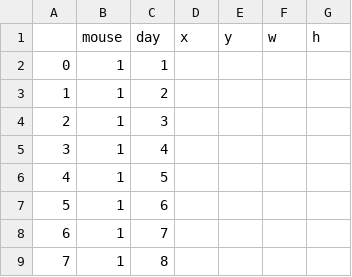
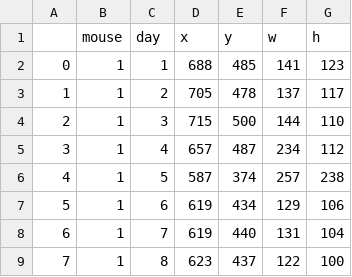
Before and after one commit to yz753/nolanlab-dlc, a CSV file: yiming_crops/eye_crops_yiming.csv, drawn as a sheet; only a part is shown; the diff covers the shown part only.

```diff
--- a/yiming_crops/eye_crops_yiming.csv
+++ b/yiming_crops/eye_crops_yiming.csv
@@ -1,9 +1,9 @@
 ,mouse,day,x,y,w,h
-0,1,1,,,,
-1,1,2,,,,
-2,1,3,,,,
-3,1,4,,,,
-4,1,5,,,,
-5,1,6,,,,
-6,1,7,,,,
-7,1,8,,,,
+0,1,1,688,485,141,123
+1,1,2,705,478,137,117
+2,1,3,715,500,144,110
+3,1,4,657,487,234,112
+4,1,5,587,374,257,238
+5,1,6,619,434,129,106
+6,1,7,619,440,131,104
+7,1,8,623,437,122,100
```
Also changed, not shown: 160 edited cells elsewhere in this file, yiming_crops/tongue_crops_yiming.csv, 1 other file.
